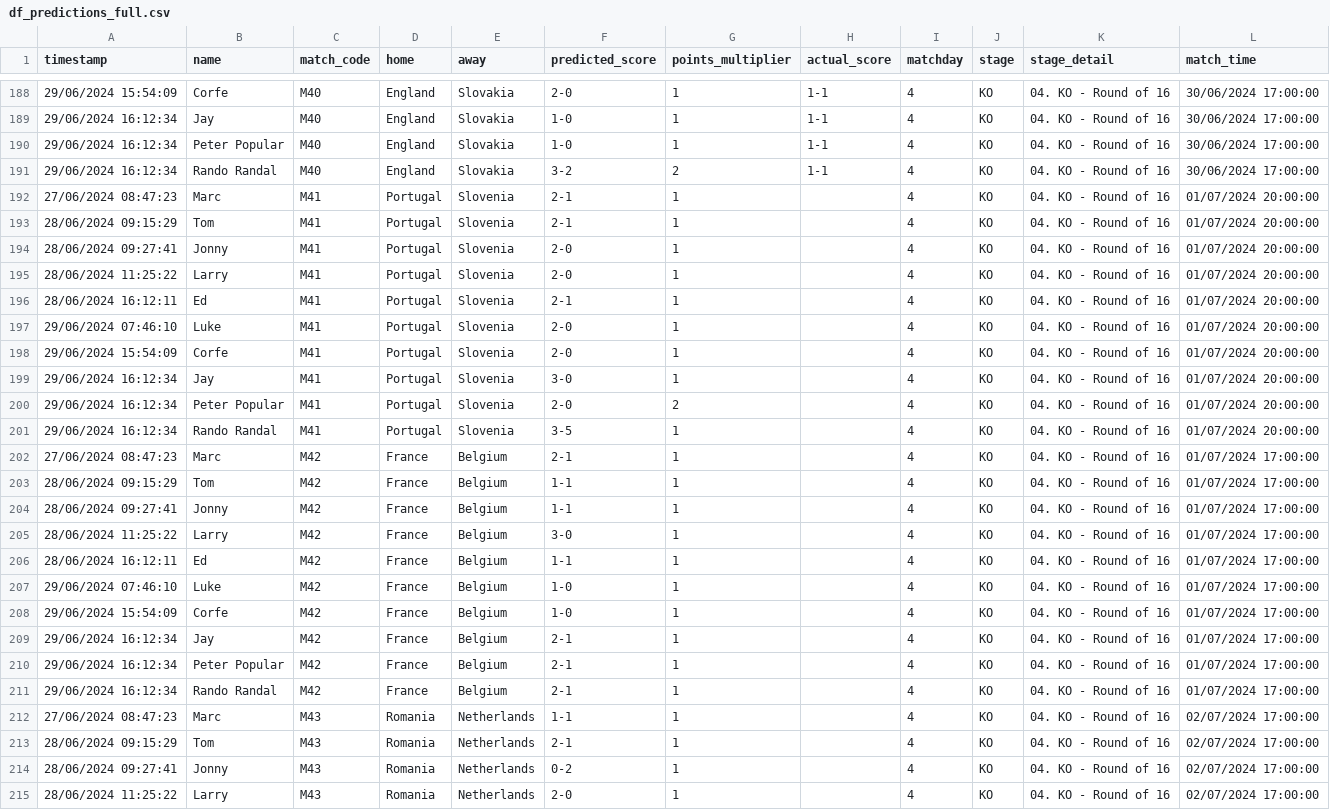
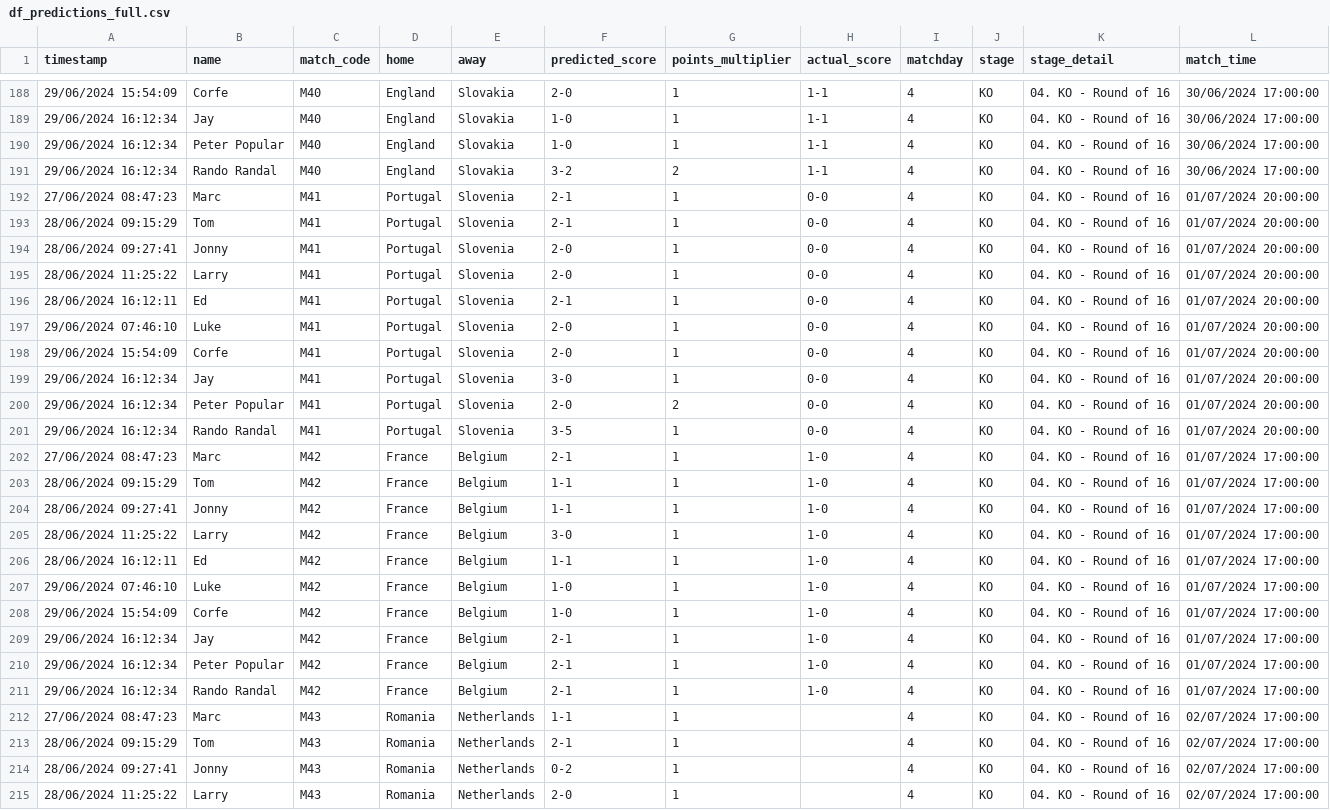
Before and after one commit to tmorgan94/euro2024-predictions, a CSV file: data/df_predictions_full.csv, drawn as a sheet; only a part is shown, gaps mark what is left out.

```diff
--- a/data/df_predictions_full.csv
+++ b/data/df_predictions_full.csv
@@ -191,22 +191,22 @@ timestamp,name,match_code,home,away,predicted_score,points_multiplier,actual_sco
 29/06/2024 16:12:34,Rando Randal,M40,England,Slovakia,3-2,2,1-1,4,KO,04. KO - Round of 16,30/06/2024 17:00:00
-27/06/2024 08:47:23,Marc,M41,Portugal,Slovenia,2-1,1,,4,KO,04. KO - Round of 16,01/07/2024 20:00:00
-28/06/2024 09:15:29,Tom,M41,Portugal,Slovenia,2-1,1,,4,KO,04. KO - Round of 16,01/07/2024 20:00:00
-28/06/2024 09:27:41,Jonny,M41,Portugal,Slovenia,2-0,1,,4,KO,04. KO - Round of 16,01/07/2024 20:00:00
-28/06/2024 11:25:22,Larry,M41,Portugal,Slovenia,2-0,1,,4,KO,04. KO - Round of 16,01/07/2024 20:00:00
-28/06/2024 16:12:11,Ed,M41,Portugal,Slovenia,2-1,1,,4,KO,04. KO - Round of 16,01/07/2024 20:00:00
-29/06/2024 07:46:10,Luke,M41,Portugal,Slovenia,2-0,1,,4,KO,04. KO - Round of 16,01/07/2024 20:00:00
-29/06/2024 15:54:09,Corfe,M41,Portugal,Slovenia,2-0,1,,4,KO,04. KO - Round of 16,01/07/2024 20:00:00
-29/06/2024 16:12:34,Jay,M41,Portugal,Slovenia,3-0,1,,4,KO,04. KO - Round of 16,01/07/2024 20:00:00
-29/06/2024 16:12:34,Peter Popular,M41,Portugal,Slovenia,2-0,2,,4,KO,04. KO - Round of 16,01/07/2024 20:00:00
-29/06/2024 16:12:34,Rando Randal,M41,Portugal,Slovenia,3-5,1,,4,KO,04. KO - Round of 16,01/07/2024 20:00:00
-27/06/2024 08:47:23,Marc,M42,France,Belgium,2-1,1,,4,KO,04. KO - Round of 16,01/07/2024 17:00:00
-28/06/2024 09:15:29,Tom,M42,France,Belgium,1-1,1,,4,KO,04. KO - Round of 16,01/07/2024 17:00:00
-28/06/2024 09:27:41,Jonny,M42,France,Belgium,1-1,1,,4,KO,04. KO - Round of 16,01/07/2024 17:00:00
-28/06/2024 11:25:22,Larry,M42,France,Belgium,3-0,1,,4,KO,04. KO - Round of 16,01/07/2024 17:00:00
-28/06/2024 16:12:11,Ed,M42,France,Belgium,1-1,1,,4,KO,04. KO - Round of 16,01/07/2024 17:00:00
-29/06/2024 07:46:10,Luke,M42,France,Belgium,1-0,1,,4,KO,04. KO - Round of 16,01/07/2024 17:00:00
-29/06/2024 15:54:09,Corfe,M42,France,Belgium,1-0,1,,4,KO,04. KO - Round of 16,01/07/2024 17:00:00
-29/06/2024 16:12:34,Jay,M42,France,Belgium,2-1,1,,4,KO,04. KO - Round of 16,01/07/2024 17:00:00
-29/06/2024 16:12:34,Peter Popular,M42,France,Belgium,2-1,1,,4,KO,04. KO - Round of 16,01/07/2024 17:00:00
-29/06/2024 16:12:34,Rando Randal,M42,France,Belgium,2-1,1,,4,KO,04. KO - Round of 16,01/07/2024 17:00:00
+27/06/2024 08:47:23,Marc,M41,Portugal,Slovenia,2-1,1,0-0,4,KO,04. KO - Round of 16,01/07/2024 20:00:00
+28/06/2024 09:15:29,Tom,M41,Portugal,Slovenia,2-1,1,0-0,4,KO,04. KO - Round of 16,01/07/2024 20:00:00
+28/06/2024 09:27:41,Jonny,M41,Portugal,Slovenia,2-0,1,0-0,4,KO,04. KO - Round of 16,01/07/2024 20:00:00
+28/06/2024 11:25:22,Larry,M41,Portugal,Slovenia,2-0,1,0-0,4,KO,04. KO - Round of 16,01/07/2024 20:00:00
+28/06/2024 16:12:11,Ed,M41,Portugal,Slovenia,2-1,1,0-0,4,KO,04. KO - Round of 16,01/07/2024 20:00:00
+29/06/2024 07:46:10,Luke,M41,Portugal,Slovenia,2-0,1,0-0,4,KO,04. KO - Round of 16,01/07/2024 20:00:00
+29/06/2024 15:54:09,Corfe,M41,Portugal,Slovenia,2-0,1,0-0,4,KO,04. KO - Round of 16,01/07/2024 20:00:00
+29/06/2024 16:12:34,Jay,M41,Portugal,Slovenia,3-0,1,0-0,4,KO,04. KO - Round of 16,01/07/2024 20:00:00
+29/06/2024 16:12:34,Peter Popular,M41,Portugal,Slovenia,2-0,2,0-0,4,KO,04. KO - Round of 16,01/07/2024 20:00:00
+29/06/2024 16:12:34,Rando Randal,M41,Portugal,Slovenia,3-5,1,0-0,4,KO,04. KO - Round of 16,01/07/2024 20:00:00
+27/06/2024 08:47:23,Marc,M42,France,Belgium,2-1,1,1-0,4,KO,04. KO - Round of 16,01/07/2024 17:00:00
+28/06/2024 09:15:29,Tom,M42,France,Belgium,1-1,1,1-0,4,KO,04. KO - Round of 16,01/07/2024 17:00:00
+28/06/2024 09:27:41,Jonny,M42,France,Belgium,1-1,1,1-0,4,KO,04. KO - Round of 16,01/07/2024 17:00:00
+28/06/2024 11:25:22,Larry,M42,France,Belgium,3-0,1,1-0,4,KO,04. KO - Round of 16,01/07/2024 17:00:00
+28/06/2024 16:12:11,Ed,M42,France,Belgium,1-1,1,1-0,4,KO,04. KO - Round of 16,01/07/2024 17:00:00
+29/06/2024 07:46:10,Luke,M42,France,Belgium,1-0,1,1-0,4,KO,04. KO - Round of 16,01/07/2024 17:00:00
+29/06/2024 15:54:09,Corfe,M42,France,Belgium,1-0,1,1-0,4,KO,04. KO - Round of 16,01/07/2024 17:00:00
+29/06/2024 16:12:34,Jay,M42,France,Belgium,2-1,1,1-0,4,KO,04. KO - Round of 16,01/07/2024 17:00:00
+29/06/2024 16:12:34,Peter Popular,M42,France,Belgium,2-1,1,1-0,4,KO,04. KO - Round of 16,01/07/2024 17:00:00
+29/06/2024 16:12:34,Rando Randal,M42,France,Belgium,2-1,1,1-0,4,KO,04. KO - Round of 16,01/07/2024 17:00:00
 27/06/2024 08:47:23,Marc,M43,Romania,Netherlands,1-1,1,,4,KO,04. KO - Round of 16,02/07/2024 17:00:00
```
Also changed, not shown: data/df_merged.csv, data/results.csv, 5 other files.
